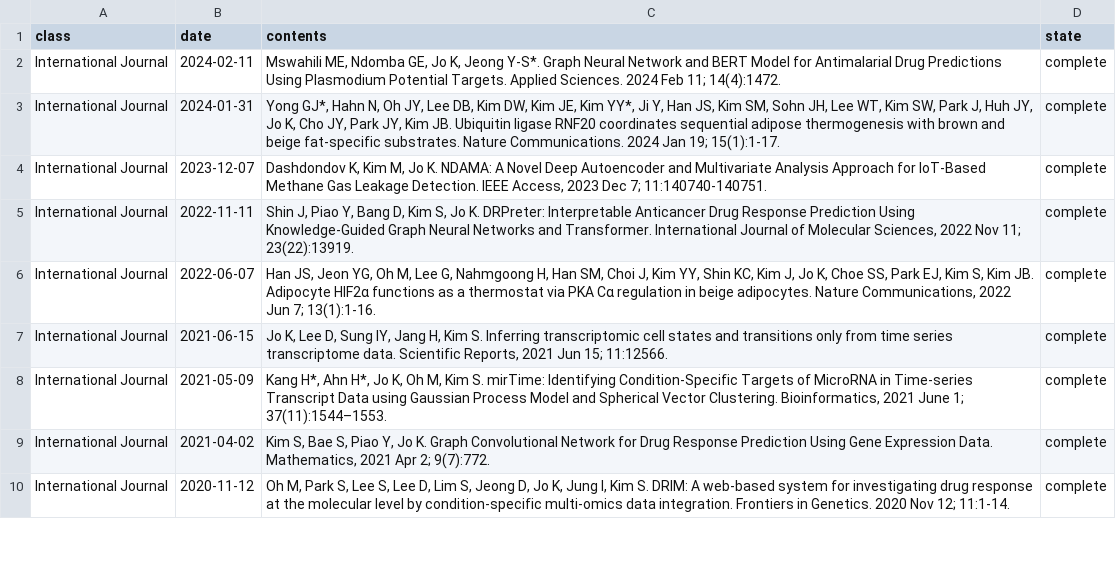
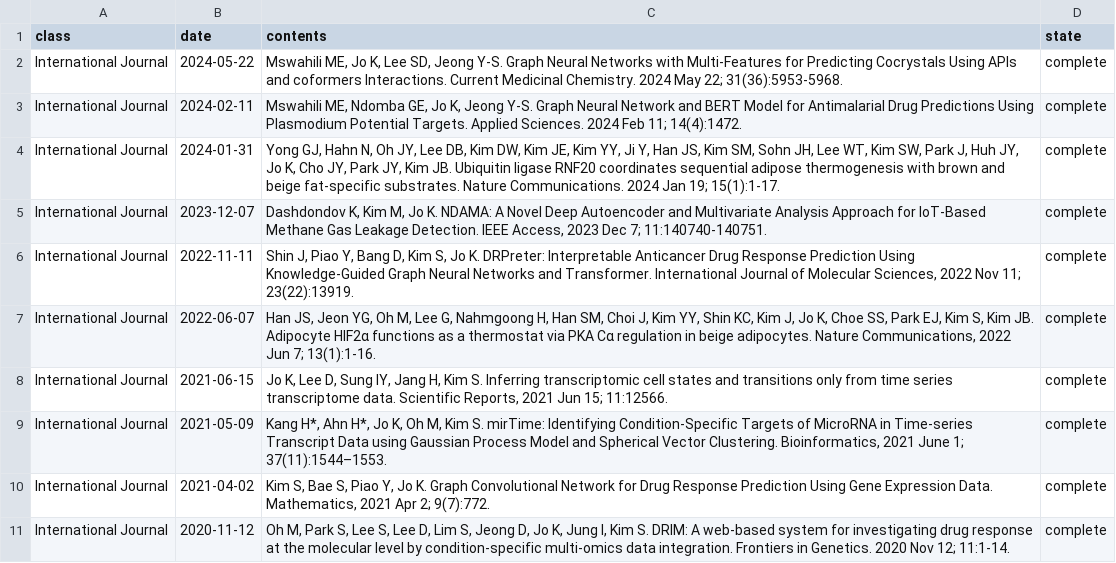
Before and after one commit to BML-cbnu/bml-cbnu.github.io, a TSV file: _data/sheets/pub.tsv, drawn as a sheet; only a part is shown.

Commit message:
Update pub.tsv

```diff
--- a/_data/sheets/pub.tsv
+++ b/_data/sheets/pub.tsv
@@ -1,4 +1,5 @@
 class	date	contents	state
-International Journal	2024-02-11	"Mswahili ME, Ndomba GE, Jo K, Jeong Y-S*. Graph Neural Network and BERT Model for Antimalarial Drug Predictions Using Plasmodium Potential Targets. Applied Sciences. 2024 Feb 11; 14(4):1472."	complete
-International Journal	2024-01-31	"Yong GJ*, Hahn N, Oh JY, Lee DB, Kim DW, Kim JE, Kim YY*, Ji Y, Han JS, Kim SM, Sohn JH, Lee WT, Kim SW, Park J, Huh JY, Jo K, Cho JY, Park JY, Kim JB. Ubiquitin ligase RNF20 coordinates sequential adipose thermogenesis with brown and beige fat-specific substrates. Nature Communications. 2024 Jan 19; 15(1):1-17."	complete
+International Journal	2024-05-22	"Mswahili ME, Jo K, Lee SD, Jeong Y-S. Graph Neural Networks with Multi-Features for Predicting Cocrystals Using APIs and coformers Interactions. Current Medicinal Chemistry. 2024 May 22; 31(36):5953-5968."	complete
+International Journal	2024-02-11	"Mswahili ME, Ndomba GE, Jo K, Jeong Y-S. Graph Neural Network and BERT Model for Antimalarial Drug Predictions Using Plasmodium Potential Targets. Applied Sciences. 2024 Feb 11; 14(4):1472."	complete
+International Journal	2024-01-31	"Yong GJ, Hahn N, Oh JY, Lee DB, Kim DW, Kim JE, Kim YY, Ji Y, Han JS, Kim SM, Sohn JH, Lee WT, Kim SW, Park J, Huh JY, Jo K, Cho JY, Park JY, Kim JB. Ubiquitin ligase RNF20 coordinates sequential adipose thermogenesis with brown and beige fat-specific substrates. Nature Communications. 2024 Jan 19; 15(1):1-17."	complete
 International Journal	2023-12-07	"Dashdondov K, Kim M, Jo K. NDAMA: A Novel Deep Autoencoder and Multivariate Analysis Approach for IoT-Based Methane Gas Leakage Detection. IEEE Access, 2023 Dec 7; 11:140740-140751."	complete
```
